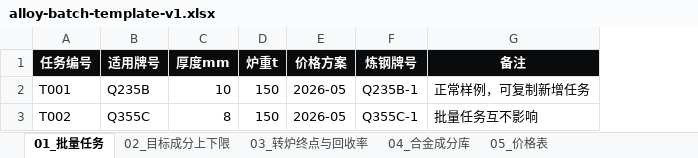
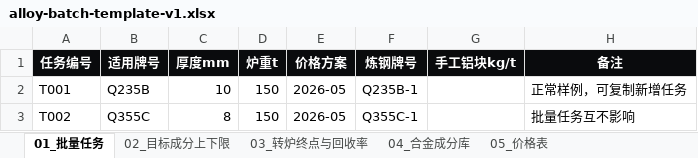
Before and after one commit to MagicXran/alloy_cost_calculation, an Excel workbook: alloy-batch-template-v1.xlsx, sheet 01_批量任务, drawn as a sheet; values as stored, in another font and other column widths than the file's, no borders; the diff names each change by its address in the sheet, - before the commit and + after, or states it on an @@ line.

```diff
--- a/alloy-batch-template-v1.xlsx (sheet 01_批量任务)
+++ b/alloy-batch-template-v1.xlsx (sheet 01_批量任务)
+column G (手工铝块kg/t), empty
```
Also changed, not shown: sheet 04_合金成分库, sheet 05_价格表, sheet 06_填写说明与校验规则, 4 other files.
